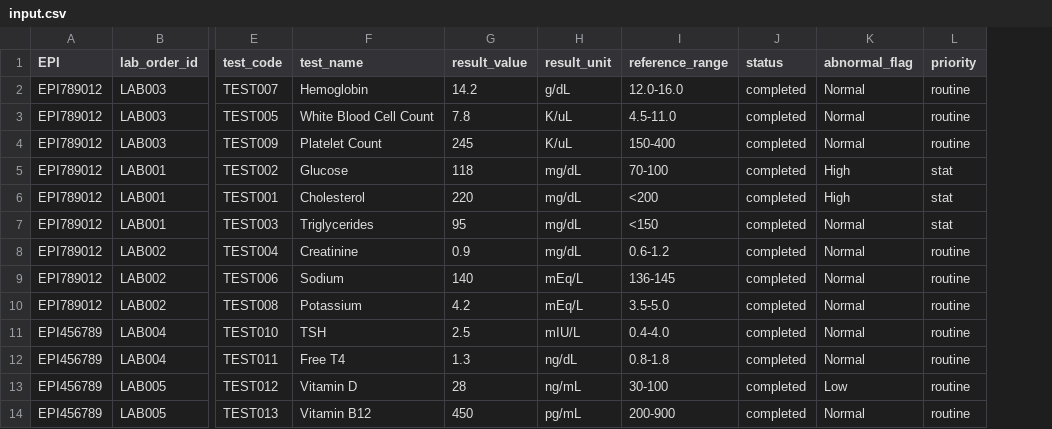
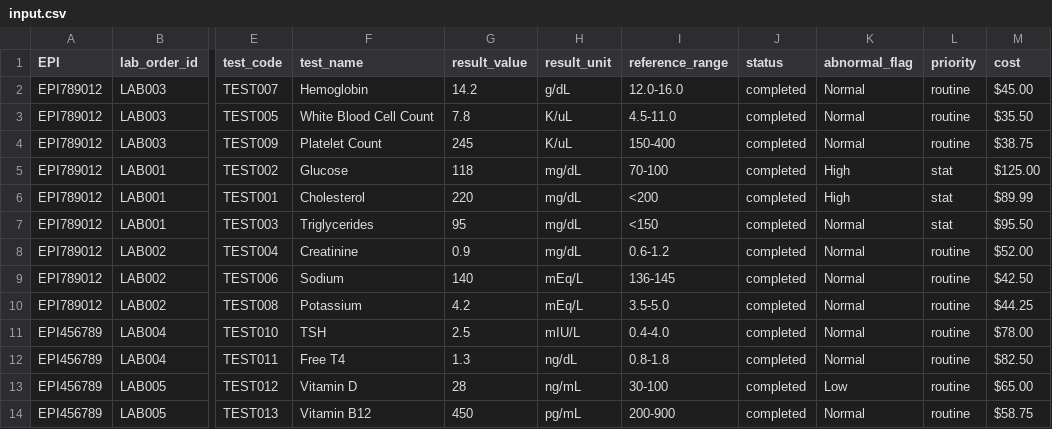
Before and after one commit to logachu/swizzler, a CSV file: use_cases/sorted_arrays_example/input.csv, drawn as a sheet; only a part is shown, gaps mark what is left out; the diff names each change by its address in the sheet, - before the commit and + after, or states it on an @@ line.

```diff
--- a/use_cases/sorted_arrays_example/input.csv
+++ b/use_cases/sorted_arrays_example/input.csv
+column M (cost), rows 2-14: $45.00 | $35.50 | $38.75 | $125.00 | $89.99 | $95.50 | $52.00 | $42.50 | $44.25 | $78.00 | $82.50 | $65.00 | $58.75
```
Also changed, not shown: 6 other files.
